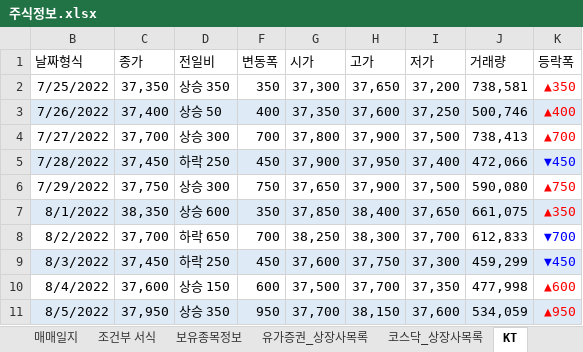
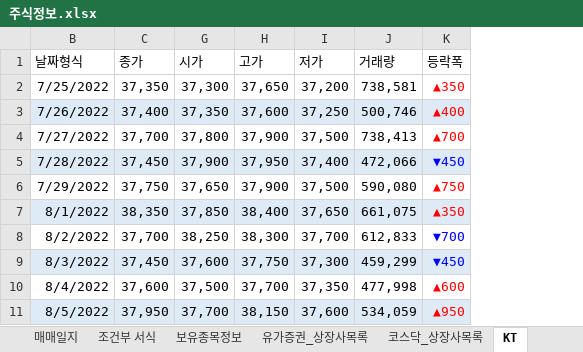
Before and after one commit to starshorse/20200228start, an Excel workbook: xls_node/stock/주식정보.xlsx, sheet KT, drawn as a sheet; values as stored, in another font and other column widths than the file's, no borders; conditional formats not drawn; the diff names each change by its address in the sheet, - before the commit and + after, or states it on an @@ line.

```diff
--- a/xls_node/stock/주식정보.xlsx (sheet KT)
+++ b/xls_node/stock/주식정보.xlsx (sheet KT)
@@ column D (전일비) hidden, rows 2-11: 상승 350 | 상승 50 | 상승 300 | 하락 250 | 상승 300 | 상승 600 | 하락 650 | 하락 250 | 상승 150 | 상승 350 @@
@@ column F (변동폭) hidden, rows 2-11: 350 | 400 | 700 | 450 | 750 | 350 | 700 | 450 | 600 | 950 @@
```
Also changed, not shown: sheet 매매일지, formulas that keep their value.
